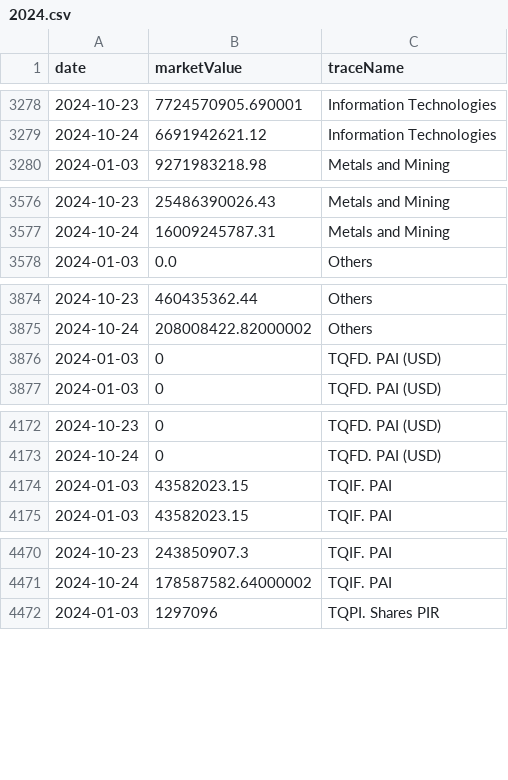
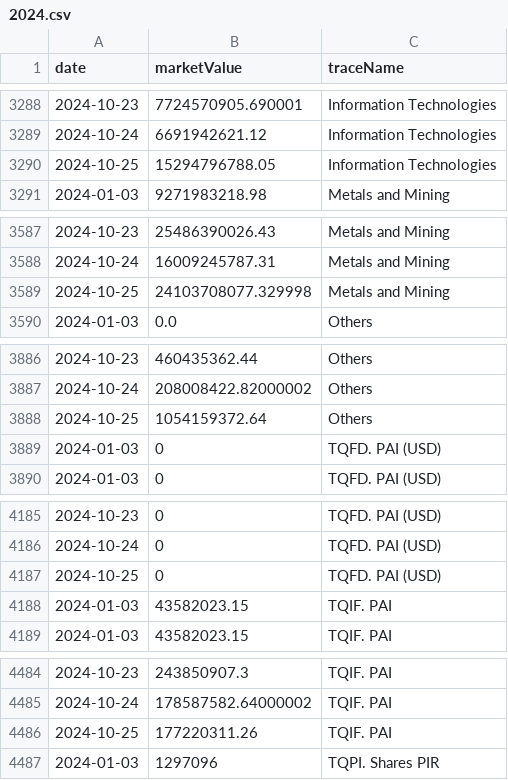
Before and after one commit to ruslanbay/moex, a CSV file: value/history/2024.csv, drawn as a sheet; only a part is shown, gaps mark what is left out; the diff covers the shown part only; the diff names each change by its address in the sheet, - before the commit and + after, or states it on an @@ line.

```diff
--- a/value/history/2024.csv
+++ b/value/history/2024.csv
+row 3290: 2024-10-25 | 15294796788.05 | Information Technologies
+row 3589: 2024-10-25 | 24103708077.329998 | Metals and Mining
+row 3888: 2024-10-25 | 1054159372.64 | Others
+row 4187: 2024-10-25 | 0 | TQFD. PAI (USD)
+row 4486: 2024-10-25 | 177220311.26 | TQIF. PAI
```
Also changed, not shown: 30 added rows elsewhere in this file.
